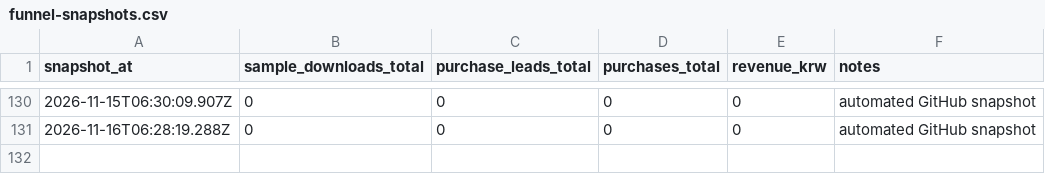
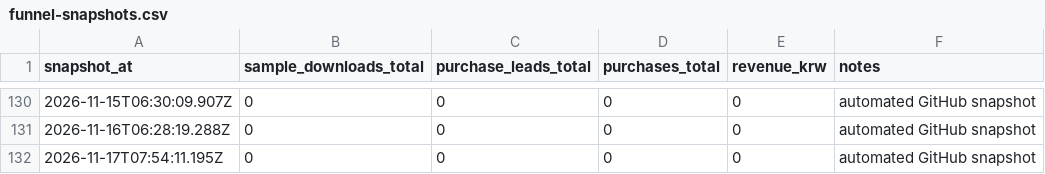
Before and after one commit to harry-kim-droid/am_ps_method, a CSV file: metrics/funnel-snapshots.csv, drawn as a sheet; only a part is shown, gaps mark what is left out.

Commit message:
Record daily funnel snapshot

```diff
--- a/metrics/funnel-snapshots.csv
+++ b/metrics/funnel-snapshots.csv
@@ -131 +131,2 @@ snapshot_at,sample_downloads_total,purchase_leads_total,purchases_total,revenue_
 2026-11-16T06:28:19.288Z,0,0,0,0,automated GitHub snapshot
+2026-11-17T07:54:11.195Z,0,0,0,0,automated GitHub snapshot
```
